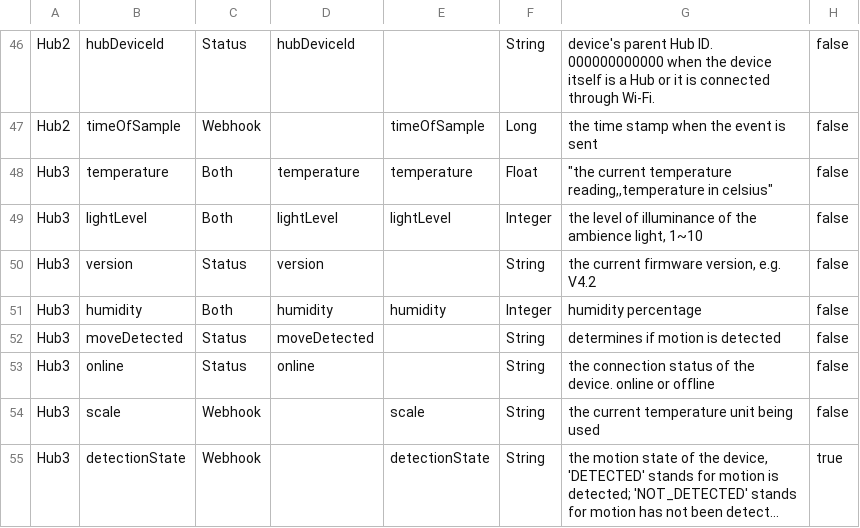
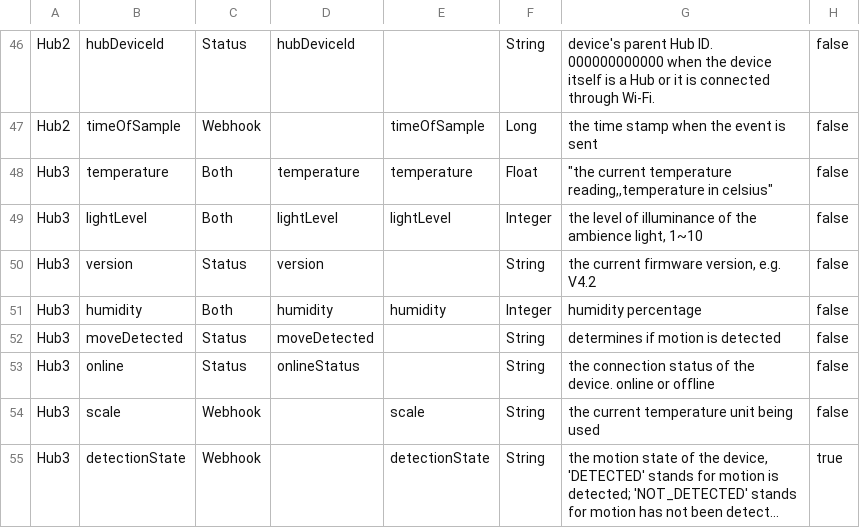
Before and after one commit to hsakoh/switchbot-mqtt, a CSV file: src/SwitchBotMqttApp/MasterData/FieldDefinition.csv, drawn as a sheet; only a part is shown, gaps mark what is left out; long unchanged cells end in …; the diff names each change by its address in the sheet, - before the commit and + after, or states it on an @@ line.

```diff
--- a/src/SwitchBotMqttApp/MasterData/FieldDefinition.csv
+++ b/src/SwitchBotMqttApp/MasterData/FieldDefinition.csv
-D53: online
+D53: onlineStatus
```
Also changed, not shown: src/SwitchBotMqttApp/MasterData/DeviceDefinition.csv, 3 other files.
